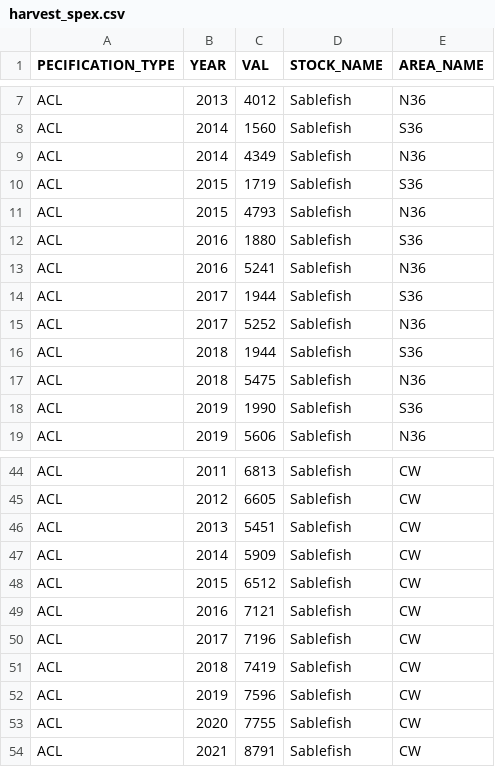
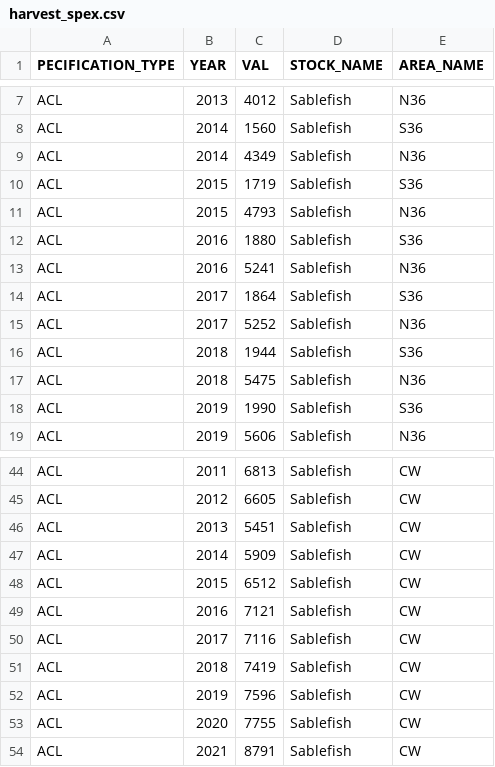
Before and after one commit to pfmc-assessments/sablefish, a CSV file: data-processed/harvest_spex.csv, drawn as a sheet; only a part is shown, gaps mark what is left out.

Commit message:
correct the 2017 CW ACL and south ACL

```diff
--- a/data-processed/harvest_spex.csv
+++ b/data-processed/harvest_spex.csv
@@ -13,3 +13,3 @@ ACL,2016,1880,Sablefish,S36
 ACL,2016,5241,Sablefish,N36
-ACL,2017,1944,Sablefish,S36
+ACL,2017,1864,Sablefish,S36
 ACL,2017,5252,Sablefish,N36
@@ -49,3 +49,3 @@ ACL,2015,6512,Sablefish,CW
 ACL,2016,7121,Sablefish,CW
-ACL,2017,7196,Sablefish,CW
+ACL,2017,7116,Sablefish,CW
 ACL,2018,7419,Sablefish,CW
```
